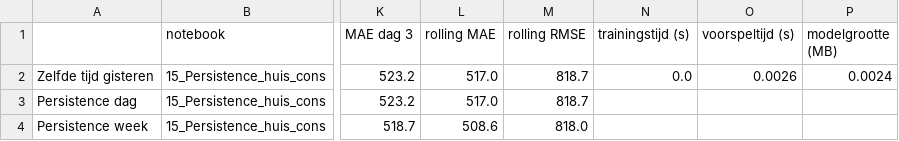
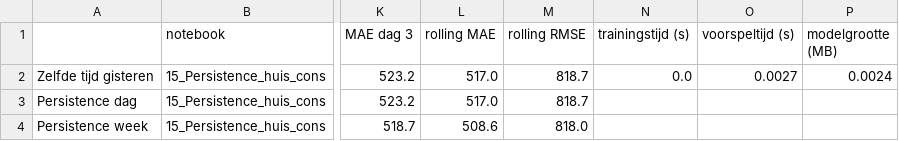
Before and after one commit to CasDerksen/Project3_Deel1, a CSV file: models/results/15_persistence_huis_cons.csv, drawn as a sheet; only a part is shown, gaps mark what is left out; the diff names each change by its address in the sheet, - before the commit and + after, or states it on an @@ line.

```diff
--- a/models/results/15_persistence_huis_cons.csv
+++ b/models/results/15_persistence_huis_cons.csv
-O2 (voorspeltijd (s)): 0.0026
+O2 (voorspeltijd (s)): 0.0027
```
Also changed, not shown: models/results/15_persistence_huis_gen.csv, 4 other files.
